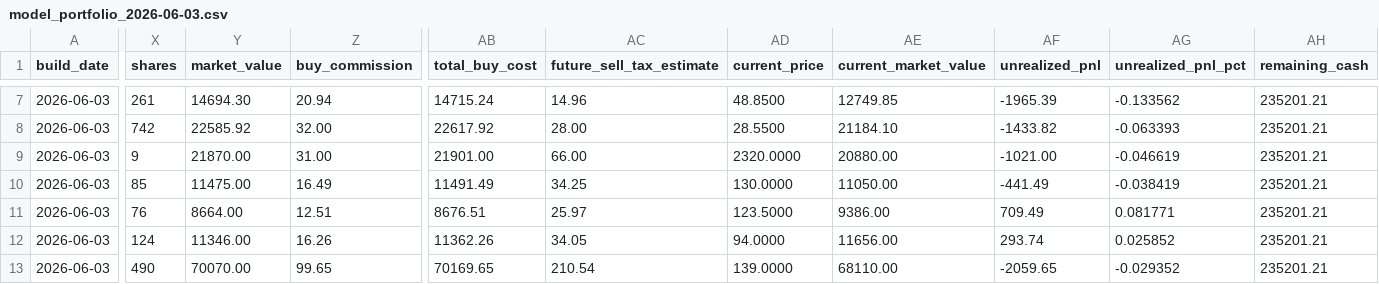
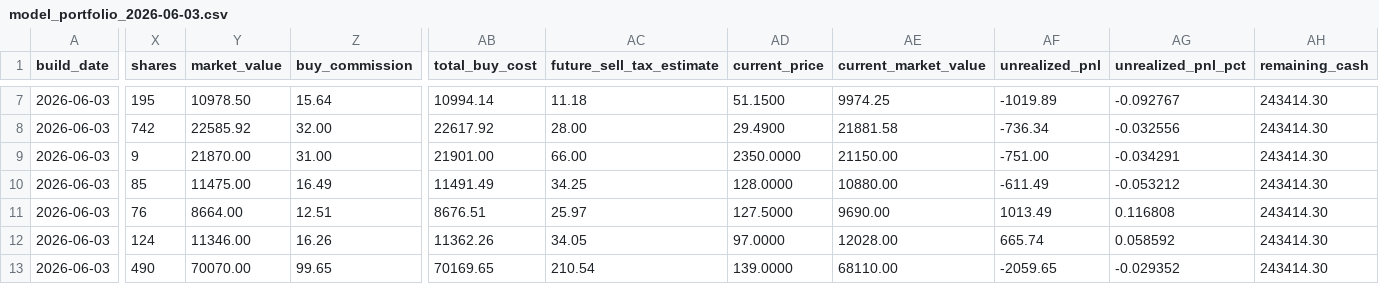
Before and after one commit to TonyTCFu/futienchun-com-dashboard, a CSV file: data/model_portfolio_2026-06-03.csv, drawn as a sheet; only a part is shown, gaps mark what is left out; the diff covers the shown part only; the diff names each change by its address in the sheet, - before the commit and + after, or states it on an @@ line.

```diff
--- a/data/model_portfolio_2026-06-03.csv
+++ b/data/model_portfolio_2026-06-03.csv
-X7 (shares): 261
+X7 (shares): 195
-Y7 (market_value): 14694.30
+Y7 (market_value): 10978.50
-Z7 (buy_commission): 20.94
+Z7 (buy_commission): 15.64
-AB7 (total_buy_cost): 14715.24
+AB7 (total_buy_cost): 10994.14
-AC7 (future_sell_tax_estimate): 14.96
+AC7 (future_sell_tax_estimate): 11.18
-AD7 (current_price): 48.8500
+AD7 (current_price): 51.1500
-AE7 (current_market_value): 12749.85
+AE7 (current_market_value): 9974.25
-AF7 (unrealized_pnl): -1965.39
+AF7 (unrealized_pnl): -1019.89
-AG7 (unrealized_pnl_pct): -0.133562
+AG7 (unrealized_pnl_pct): -0.092767
-AH7:AH13 (remaining_cash): 235201.21
+AH7:AH13 (remaining_cash): 243414.30
-AD8 (current_price): 28.5500
+AD8 (current_price): 29.4900
-AE8 (current_market_value): 21184.10
+AE8 (current_market_value): 21881.58
-AF8 (unrealized_pnl): -1433.82
+AF8 (unrealized_pnl): -736.34
-AG8 (unrealized_pnl_pct): -0.063393
+AG8 (unrealized_pnl_pct): -0.032556
-AD9 (current_price): 2320.0000
+AD9 (current_price): 2350.0000
-AE9 (current_market_value): 20880.00
+AE9 (current_market_value): 21150.00
-AF9 (unrealized_pnl): -1021.00
+AF9 (unrealized_pnl): -751.00
-AG9 (unrealized_pnl_pct): -0.046619
+AG9 (unrealized_pnl_pct): -0.034291
-AD10 (current_price): 130.0000
+AD10 (current_price): 128.0000
-AE10 (current_market_value): 11050.00
+AE10 (current_market_value): 10880.00
-AF10 (unrealized_pnl): -441.49
+AF10 (unrealized_pnl): -611.49
-AG10 (unrealized_pnl_pct): -0.038419
+AG10 (unrealized_pnl_pct): -0.053212
-AD11 (current_price): 123.5000
+AD11 (current_price): 127.5000
-AE11 (current_market_value): 9386.00
+AE11 (current_market_value): 9690.00
-AF11 (unrealized_pnl): 709.49
+AF11 (unrealized_pnl): 1013.49
-AG11 (unrealized_pnl_pct): 0.081771
+AG11 (unrealized_pnl_pct): 0.116808
-AD12 (current_price): 94.0000
+AD12 (current_price): 97.0000
-AE12 (current_market_value): 11656.00
+AE12 (current_market_value): 12028.00
-AF12 (unrealized_pnl): 293.74
+AF12 (unrealized_pnl): 665.74
-AG12 (unrealized_pnl_pct): 0.025852
+AG12 (unrealized_pnl_pct): 0.058592
```
Also changed, not shown: 35 edited cells elsewhere in this file, data/model_portfolio_latest.csv, 12 other files.
